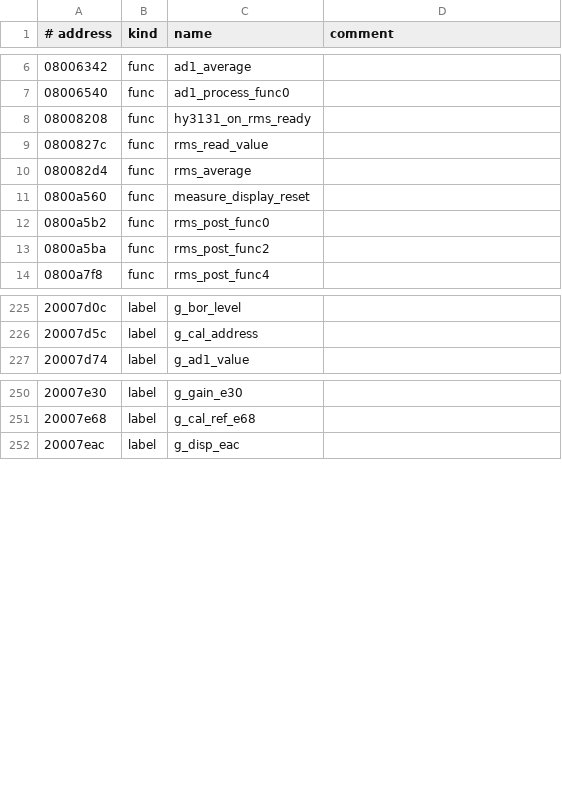
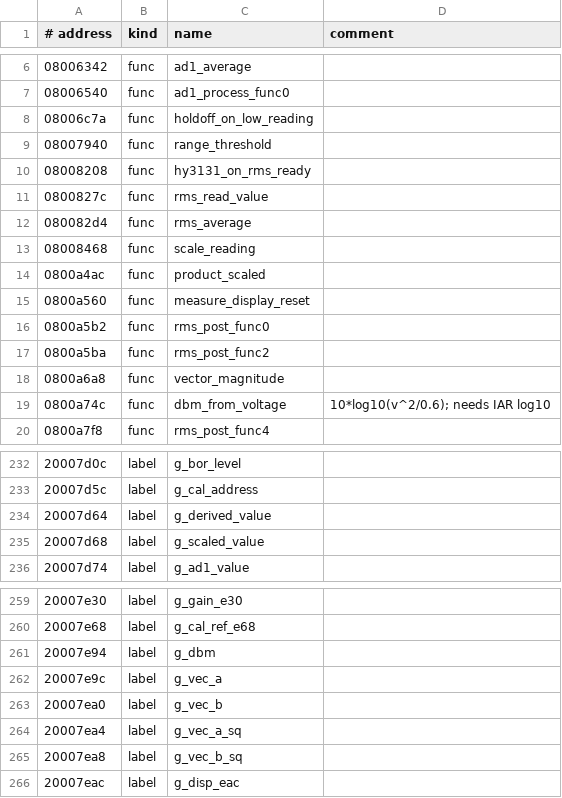
Before and after one commit to EEVblog/121GW-Multimeter-Firmware-RE, a TSV file: ghidra/app_names.tsv, drawn as a sheet; only a part is shown, gaps mark what is left out; the diff covers the shown part only; the diff names each change by its address in the sheet, - before the commit and + after, or states it on an @@ line.

```diff
--- a/ghidra/app_names.tsv
+++ b/ghidra/app_names.tsv
+row 8: 08006c7a | func | holdoff_on_low_reading
+row 9: 08007940 | func | range_threshold
+row 13: 08008468 | func | scale_reading
+row 14: 0800a4ac | func | product_scaled
+row 18: 0800a6a8 | func | vector_magnitude
+row 19: 0800a74c | func | dbm_from_voltage | 10*log10(v^2/0.6); needs IAR log10
+row 234: 20007d64 | label | g_derived_value
+row 235: 20007d68 | label | g_scaled_value
+row 261: 20007e94 | label | g_dbm
+row 262: 20007e9c | label | g_vec_a
+row 263: 20007ea0 | label | g_vec_b
+row 264: 20007ea4 | label | g_vec_a_sq
+row 265: 20007ea8 | label | g_vec_b_sq
```
Also changed, not shown: 5 added rows elsewhere in this file, docs/coverage_app.csv, 7 other files.
